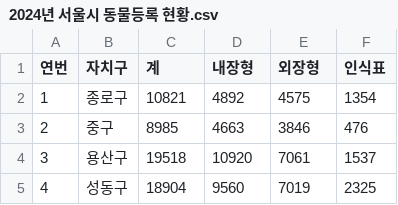
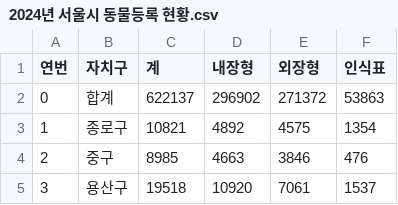
Before and after one commit to dokyung253-lang/MiniProject3, a CSV file: data/2024년 서울시 동물등록 현황.csv, drawn as a sheet; only a part is shown; the shorter side is filled out with more unchanged rows; the diff names each change by its address in the sheet, - before the commit and + after, or states it on an @@ line.

```diff
--- a/data/2024년 서울시 동물등록 현황.csv
+++ b/data/2024년 서울시 동물등록 현황.csv
+row 2: 0 | 합계 | 622137 | 296902 | 271372 | 53863
```
Also changed, not shown: 1 other file.
